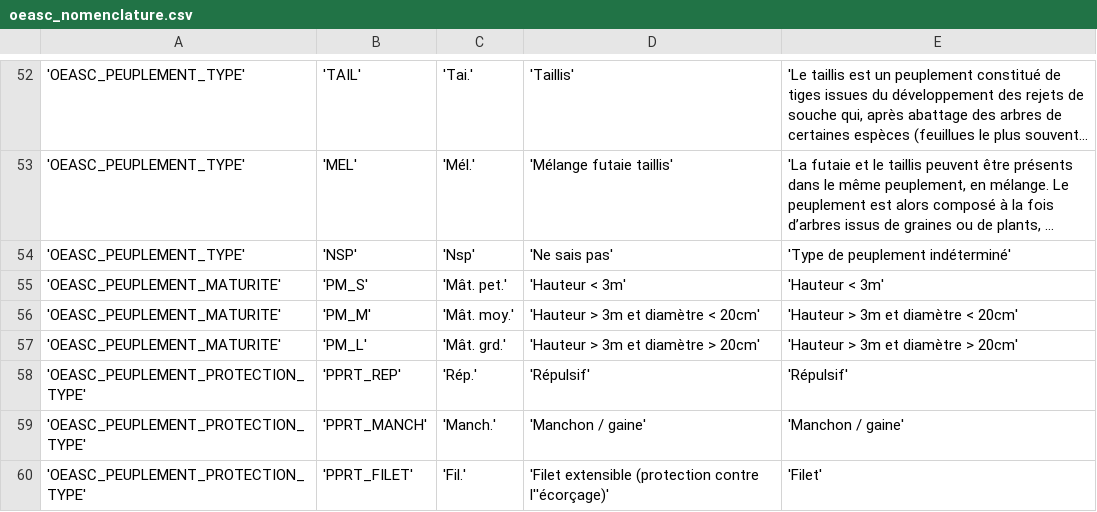
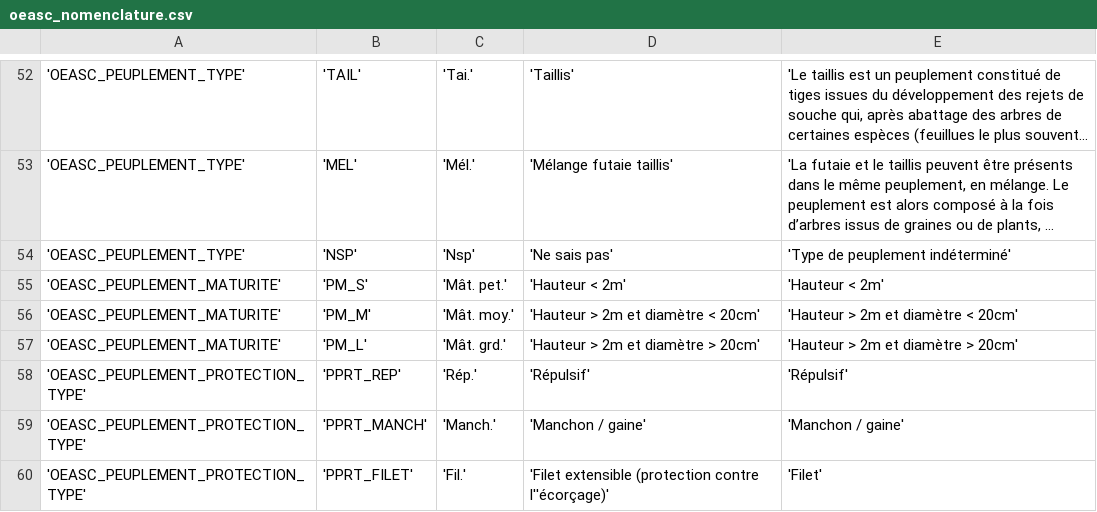
Before and after one commit to PnCevennes/app_oeasc, a CSV file: data/csv/nomenclature/oeasc_nomenclature.csv, drawn as a sheet; only a part is shown, gaps mark what is left out; long unchanged cells end in ….

```diff
--- a/data/csv/nomenclature/oeasc_nomenclature.csv
+++ b/data/csv/nomenclature/oeasc_nomenclature.csv
@@ -54,5 +54,5 @@
 'OEASC_PEUPLEMENT_TYPE';'NSP';'Nsp';'Ne sais pas';'Type de peuplement indéterminé'
-'OEASC_PEUPLEMENT_MATURITE';'PM_S';'Mât. pet.';'Hauteur < 3m';'Hauteur < 3m'
-'OEASC_PEUPLEMENT_MATURITE';'PM_M';'Mât. moy.';'Hauteur > 3m et diamètre < 20cm';'Hauteur > 3m et diamètre < 20cm'
-'OEASC_PEUPLEMENT_MATURITE';'PM_L';'Mât. grd.';'Hauteur > 3m et diamètre > 20cm';'Hauteur > 3m et diamètre > 20cm'
+'OEASC_PEUPLEMENT_MATURITE';'PM_S';'Mât. pet.';'Hauteur < 2m';'Hauteur < 2m'
+'OEASC_PEUPLEMENT_MATURITE';'PM_M';'Mât. moy.';'Hauteur > 2m et diamètre < 20cm';'Hauteur > 2m et diamètre < 20cm'
+'OEASC_PEUPLEMENT_MATURITE';'PM_L';'Mât. grd.';'Hauteur > 2m et diamètre > 20cm';'Hauteur > 2m et diamètre > 20cm'
 'OEASC_PEUPLEMENT_PROTECTION_TYPE';'PPRT_REP';'Rép.';'Répulsif';'Répulsif'
```
Also changed, not shown: 24 other files.
